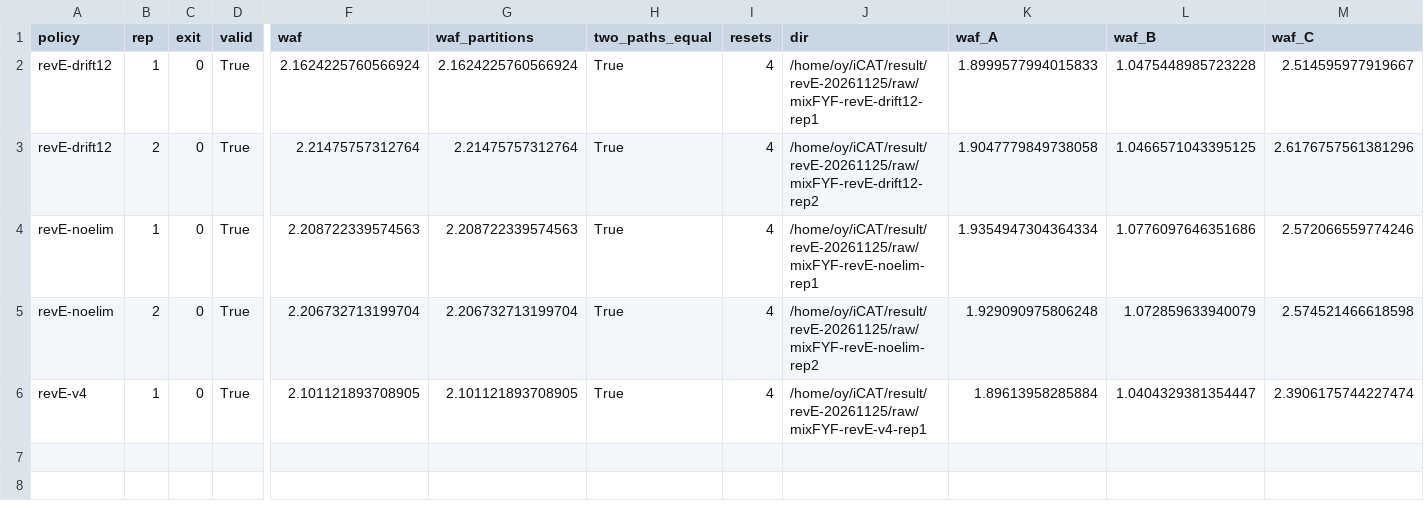
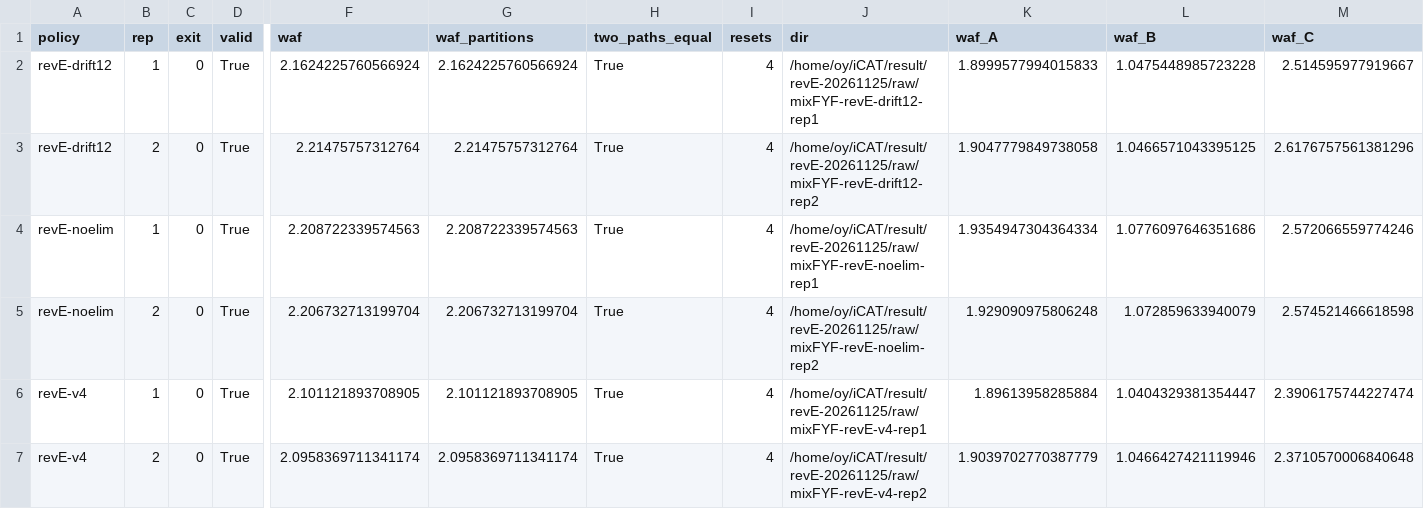
Before and after one commit to oyeong011/iCAT-experiments, a CSV file: result/revE-20261125-analysis/runs.csv, drawn as a sheet; only a part is shown, gaps mark what is left out; rows hold the shown columns only; the diff names each change by its address in the sheet, - before the commit and + after, or states it on an @@ line.

```diff
--- a/result/revE-20261125-analysis/runs.csv
+++ b/result/revE-20261125-analysis/runs.csv
+row 7: revE-v4 | 2 | 0 | True | 2.0958369711341174 | 2.0958369711341174 | True | 4 | /home/oy/iCAT/result/revE-20261125/raw/mixFYF-revE-v4-rep2 | 1.9039702770387779 | 1.0466427421119946 | 2.3710570006840648
```
Also changed, not shown: result/revE-20261125-analysis/stats.csv, result/revE-20261125/checks.tsv, 44 other files.
